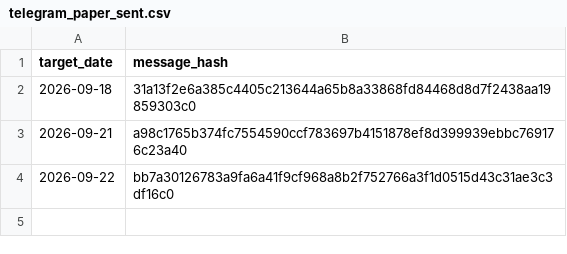
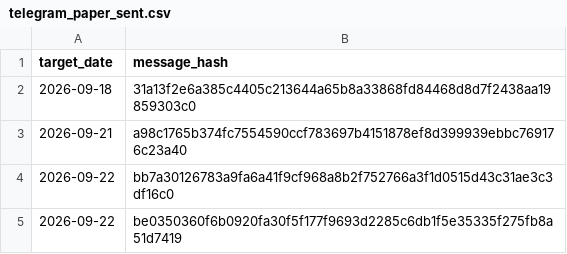
Before and after one commit to vishwasgarg5/stock-picker, a CSV file: data/telegram_paper_sent.csv, drawn as a sheet.

```diff
--- a/data/telegram_paper_sent.csv
+++ b/data/telegram_paper_sent.csv
@@ -4 +4,2 @@ target_date,message_hash
 2026-09-22,bb7a30126783a9fa6a41f9cf968a8b2f752766a3f1d0515d43c31ae3c3df16c0
+2026-09-22,be0350360f6b0920fa30f5f177f9693d2285c6db1f5e35335f275fb8a51d7419
```
Also changed, not shown: data/evaluations.csv, data/paper_trades.csv, 10 other files.
